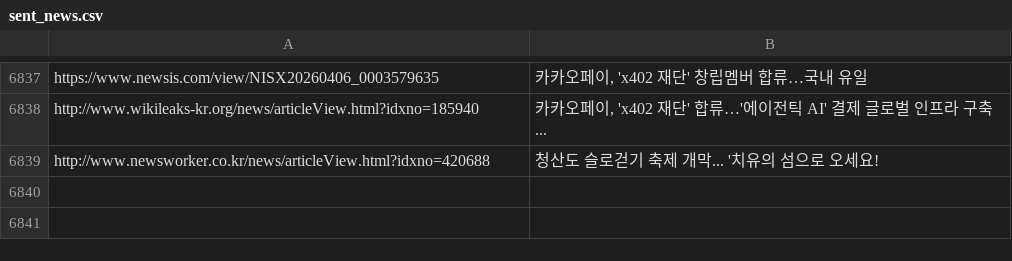
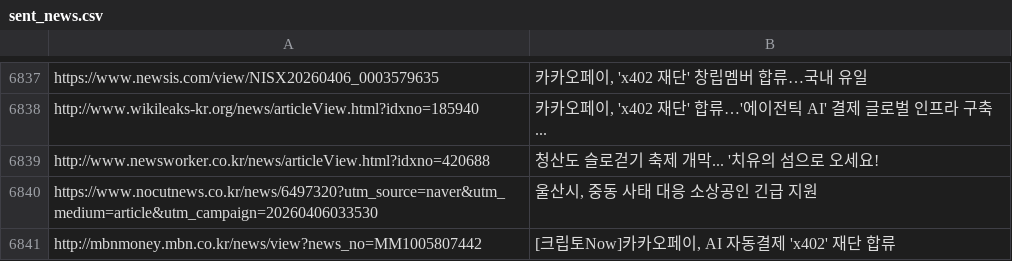
Before and after one commit to dhlee13147-lang/my-news-bot, a CSV file: sent_news.csv, drawn as a sheet; only a part is shown, gaps mark what is left out.

```diff
--- a/sent_news.csv
+++ b/sent_news.csv
@@ -6839 +6839,3 @@ http://www.wikileaks-kr.org/news/articleView.html?idxno=185940,"카카오페이,
 http://www.newsworker.co.kr/news/articleView.html?idxno=420688,청산도 슬로걷기 축제 개막... '치유의 섬으로 오세요!
+https://www.nocutnews.co.kr/news/6497320?utm_source=naver&utm_medium=article&utm_campaign=20260406033530,"울산시, 중동 사태 대응 소상공인 긴급 지원"
+http://mbnmoney.mbn.co.kr/news/view?news_no=MM1005807442,"[크립토Now]카카오페이, AI 자동결제 'x402' 재단 합류"
```
